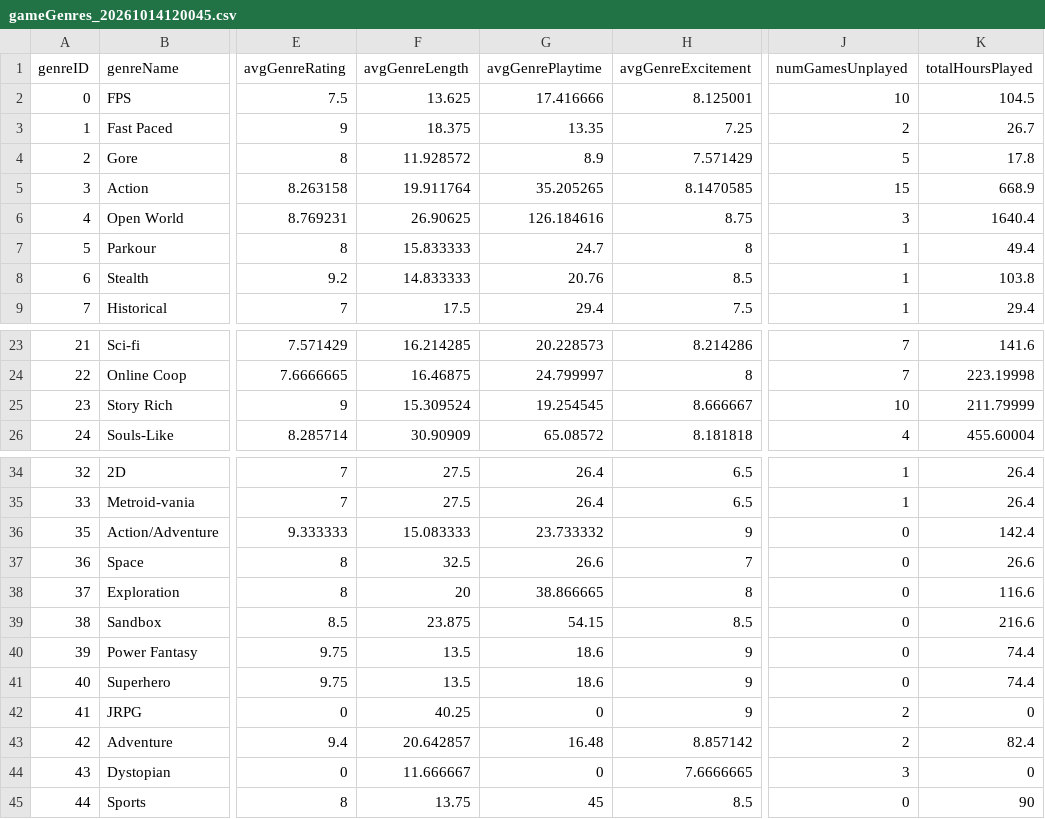
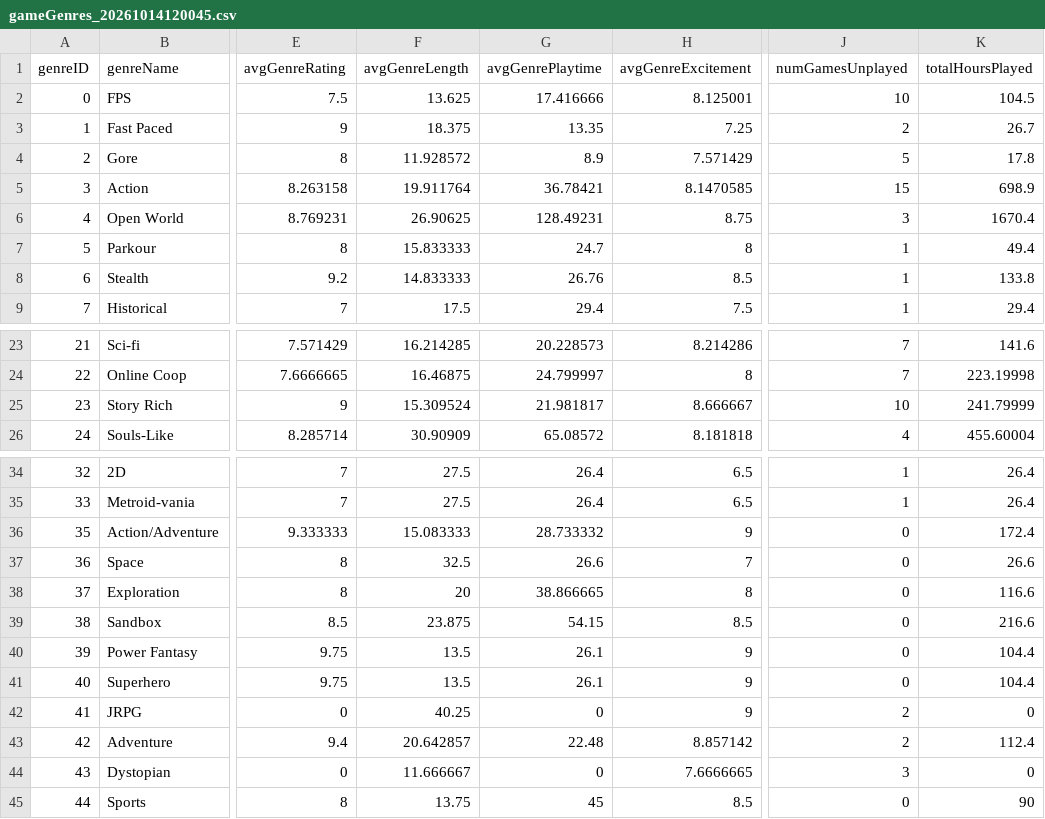
Before and after one commit to CandlelitGreg/Game_Tracker_CLI_App, a CSV file: saveFiles/gameGenres_20261014120045.csv, drawn as a sheet; only a part is shown, gaps mark what is left out; the diff names each change by its address in the sheet, - before the commit and + after, or states it on an @@ line.

```diff
--- a/saveFiles/gameGenres_20261014120045.csv
+++ b/saveFiles/gameGenres_20261014120045.csv
-G5 (avgGenrePlaytime): 35.205265
+G5 (avgGenrePlaytime): 36.78421
-K5 (totalHoursPlayed): 668.9
+K5 (totalHoursPlayed): 698.9
-G6 (avgGenrePlaytime): 126.184616
+G6 (avgGenrePlaytime): 128.49231
-K6 (totalHoursPlayed): 1640.4
+K6 (totalHoursPlayed): 1670.4
-G8 (avgGenrePlaytime): 20.76
+G8 (avgGenrePlaytime): 26.76
-K8 (totalHoursPlayed): 103.8
+K8 (totalHoursPlayed): 133.8
-G25 (avgGenrePlaytime): 19.254545
+G25 (avgGenrePlaytime): 21.981817
-K25 (totalHoursPlayed): 211.79999
+K25 (totalHoursPlayed): 241.79999
-G36 (avgGenrePlaytime): 23.733332
+G36 (avgGenrePlaytime): 28.733332
-K36 (totalHoursPlayed): 142.4
+K36 (totalHoursPlayed): 172.4
-G40:G41 (avgGenrePlaytime): 18.6
+G40:G41 (avgGenrePlaytime): 26.1
-K40:K41 (totalHoursPlayed): 74.4
+K40:K41 (totalHoursPlayed): 104.4
-G43 (avgGenrePlaytime): 16.48
+G43 (avgGenrePlaytime): 22.48
-K43 (totalHoursPlayed): 82.4
+K43 (totalHoursPlayed): 112.4
```
Also changed, not shown: saveFiles/Game_Tracker_Settings_Info.csv, saveFiles/backloggedGames_20261014120045.csv, 20 other files.
